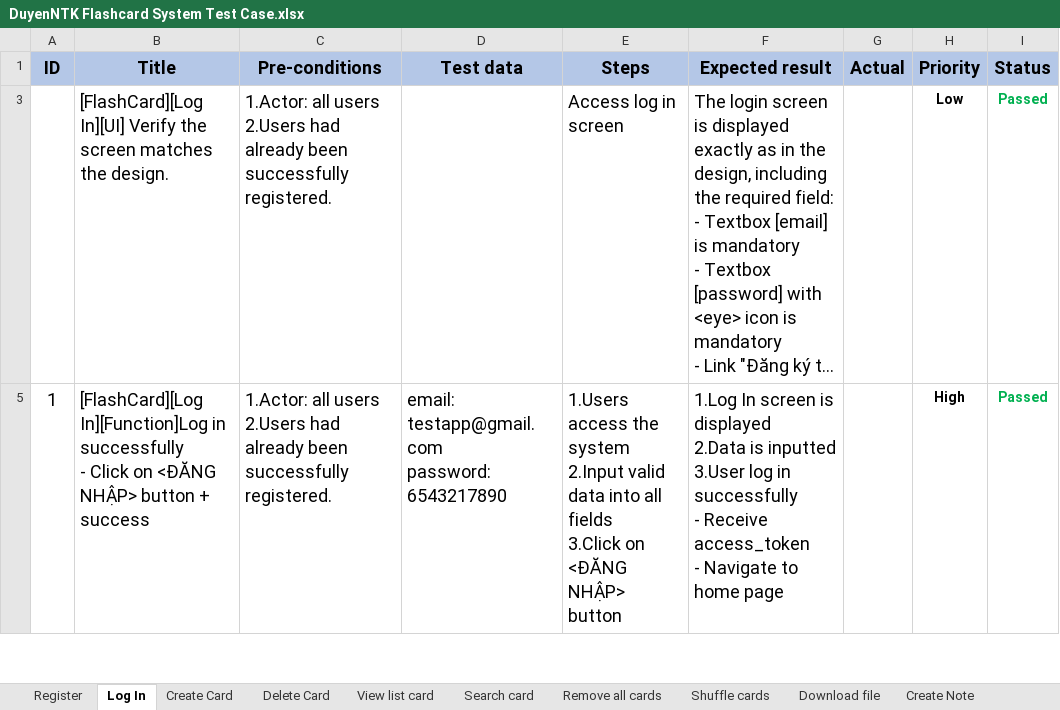
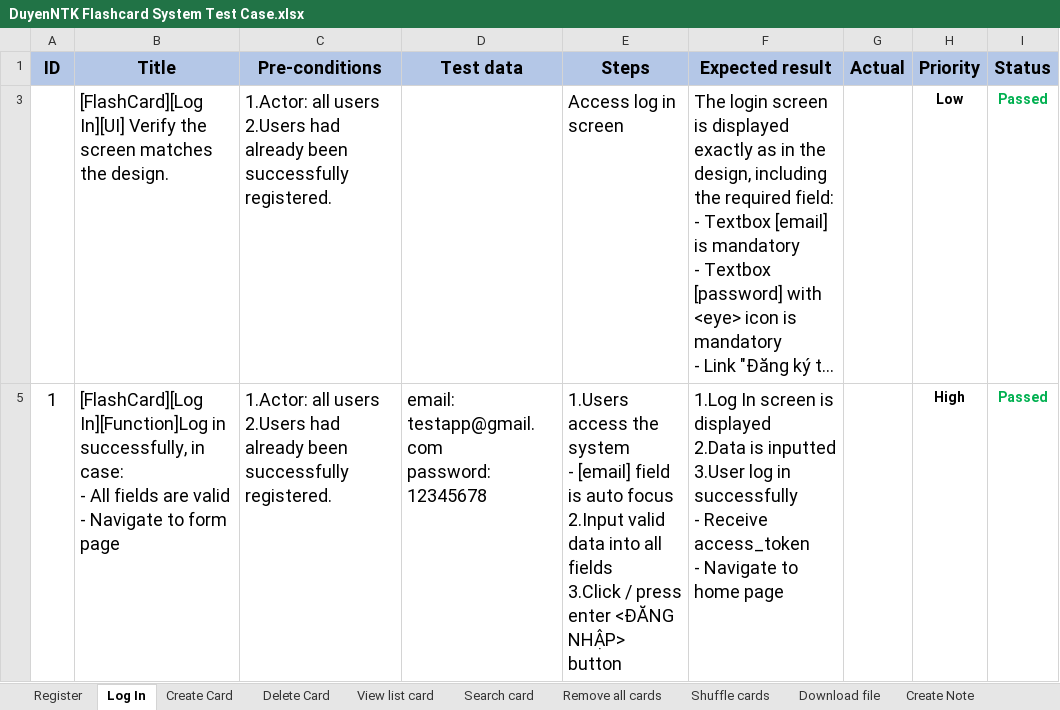
Before and after one commit to duyenqa/learn-writing-english, an Excel workbook: manual_test/DuyenNTK Flashcard System Test Case.xlsx, sheet Log In, drawn as a sheet; only a part is shown; long unchanged cells end in …; values as stored, in another font and other column widths than the file's, no borders; conditional formats not drawn; ↵ is a line break in a cell; the diff covers the shown part only; the diff names each change by its address in the sheet, - before the commit and + after, or states it on an @@ line.

```diff
--- a/manual_test/DuyenNTK Flashcard System Test Case.xlsx (sheet Log In)
+++ b/manual_test/DuyenNTK Flashcard System Test Case.xlsx (sheet Log In)
-B5 (Title): …In][Function]Log in successfully ↵ - Click on <ĐĂNG NHẬP> button + success
+B5 (Title): …In][Function]Log in successfully, in case: ↵ - All fields are valid ↵ - Navigate to form page
-D5 (Test data): email: testapp@gmail.com ↵ password: 6543217890
+D5 (Test data): email: testapp@gmail.com ↵ password: 12345678
-E5 (Steps): …the system ↵ 2.Input valid data into all fields ↵ 3.Click on <ĐĂNG NHẬP>…
+E5 (Steps): …the system ↵ - [email] field is auto focus ↵ 2.Input valid data into all fields ↵ 3.Click / press enter <ĐĂNG NHẬP>…
```
Also changed, not shown: 1 removed row elsewhere in this sheet, sheet Register.
